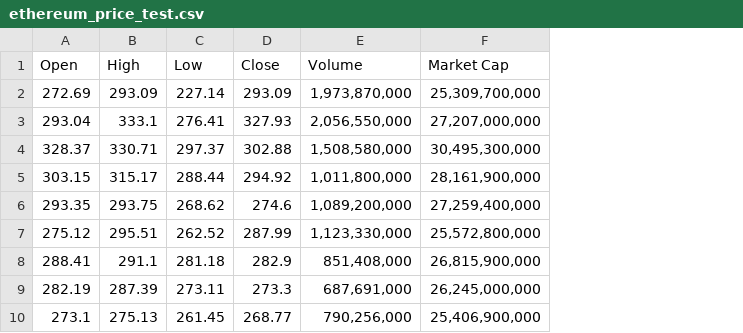
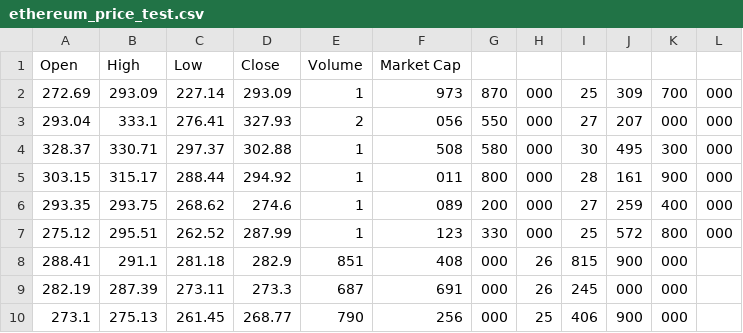
Before and after one commit to Algentile/CryptoForecaster, a CSV file: datasets/cryptocurrencypricehistory/ethereum_price_test.csv, drawn as a sheet; only a part is shown; removed rows and columns are numbered as before the commit, all else as after; the diff names each change by its address in the sheet, - before the commit and + after, or states it on an @@ line.

```diff
--- a/datasets/cryptocurrencypricehistory/ethereum_price_test.csv
+++ b/datasets/cryptocurrencypricehistory/ethereum_price_test.csv
-column E, rows 1-10: Volume | 1,973,870,000 | 2,056,550,000 | 1,508,580,000 | 1,011,800,000 | 1,089,200,000 | 1,123,330,000 | 851,408,000 | 687,691,000 | 790,256,000
-column F, rows 1-10: Market Cap | 25,309,700,000 | 27,207,000,000 | 30,495,300,000 | 28,161,900,000 | 27,259,400,000 | 25,572,800,000 | 26,815,900,000 | 26,245,000,000 | 25,406,900,000
+column E, rows 1-10: Volume | 1 | 2 | 1 | 1 | 1 | 1 | 851 | 687 | 790
+column F, rows 1-10: Market Cap | 973 | 056 | 508 | 011 | 089 | 123 | 408 | 691 | 256
+column G, rows 2-10: 870 | 550 | 580 | 800 | 200 | 330 | 000 | 000 | 000
+column H, rows 2-10: 000 | 000 | 000 | 000 | 000 | 000 | 26 | 26 | 25
+column I, rows 2-10: 25 | 27 | 30 | 28 | 27 | 25 | 815 | 245 | 406
+column J, rows 2-10: 309 | 207 | 495 | 161 | 259 | 572 | 900 | 000 | 900
+column K, rows 2-10: 700 | 000 | 300 | 900 | 400 | 800 | 000 | 000 | 000
+column L, rows 2-7: all 000
```
Also changed, not shown: datasets/cryptocurrencypricehistory/ethereum_price_train.csv.
